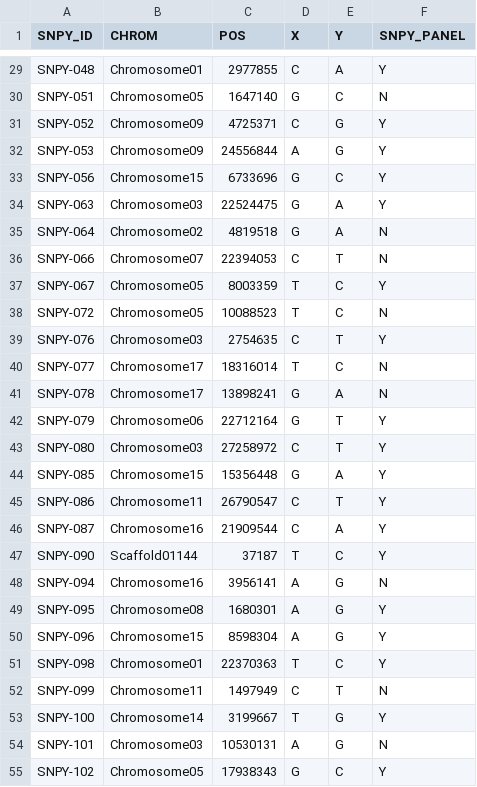
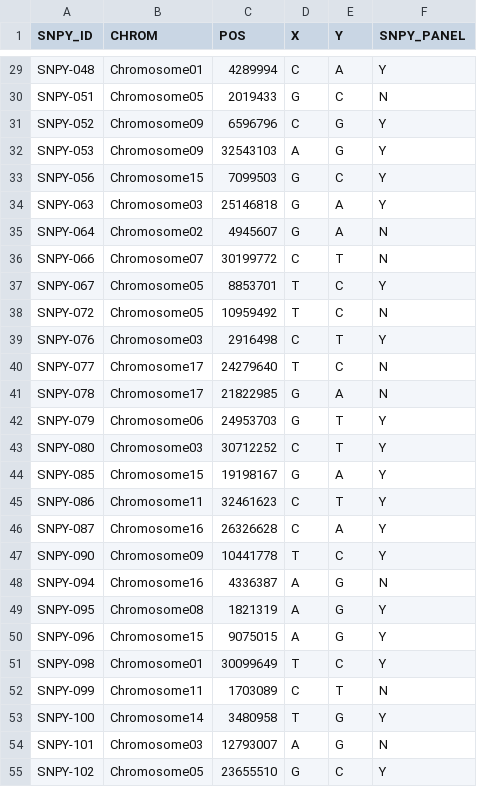
Before and after one commit to CIAT-Cassava-Genetics/CassavaGenDup, a CSV file: data/SNPY.csv, drawn as a sheet; only a part is shown, gaps mark what is left out; the diff covers the shown part only; the diff names each change by its address in the sheet, - before the commit and + after, or states it on an @@ line.

Commit message:
Update SNPY.csv file - Update CHROM and POS from v6 to v8

```diff
--- a/data/SNPY.csv
+++ b/data/SNPY.csv
-C29 (POS): 2977855
+C29 (POS): 4289994
-C30 (POS): 1647140
+C30 (POS): 2019433
-C31 (POS): 4725371
+C31 (POS): 6596796
-C32 (POS): 24556844
+C32 (POS): 32543103
-C33 (POS): 6733696
+C33 (POS): 7099503
-C34 (POS): 22524475
+C34 (POS): 25146818
-C35 (POS): 4819518
+C35 (POS): 4945607
-C36 (POS): 22394053
+C36 (POS): 30199772
-C37 (POS): 8003359
+C37 (POS): 8853701
-C38 (POS): 10088523
+C38 (POS): 10959492
-C39 (POS): 2754635
+C39 (POS): 2916498
-C40 (POS): 18316014
+C40 (POS): 24279640
-C41 (POS): 13898241
+C41 (POS): 21822985
-C42 (POS): 22712164
+C42 (POS): 24953703
-C43 (POS): 27258972
+C43 (POS): 30712252
-C44 (POS): 15356448
+C44 (POS): 19198167
-C45 (POS): 26790547
+C45 (POS): 32461623
-C46 (POS): 21909544
+C46 (POS): 26326628
-B47 (CHROM): Scaffold01144
+B47 (CHROM): Chromosome09
-C47 (POS): 37187
+C47 (POS): 10441778
-C48 (POS): 3956141
+C48 (POS): 4336387
-C49 (POS): 1680301
+C49 (POS): 1821319
-C50 (POS): 8598304
+C50 (POS): 9075015
-C51 (POS): 22370363
+C51 (POS): 30099649
-C52 (POS): 1497949
+C52 (POS): 1703089
-C53 (POS): 3199667
+C53 (POS): 3480958
-C54 (POS): 10530131
+C54 (POS): 12793007
-C55 (POS): 17938343
+C55 (POS): 23655510
```
Also changed, not shown: 71 edited cells elsewhere in this file.
